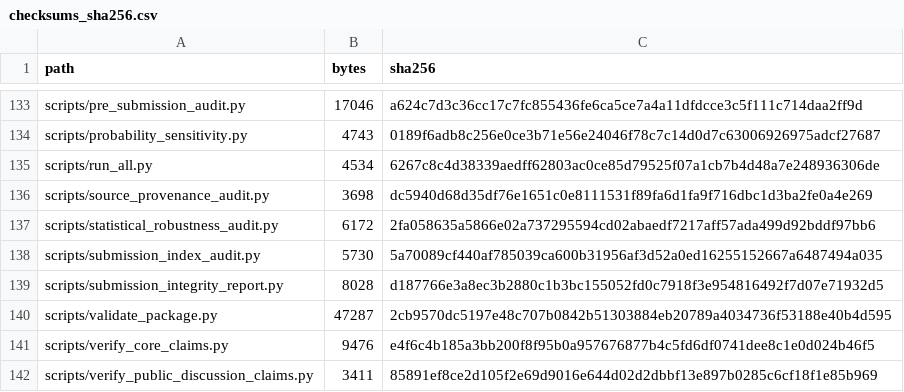
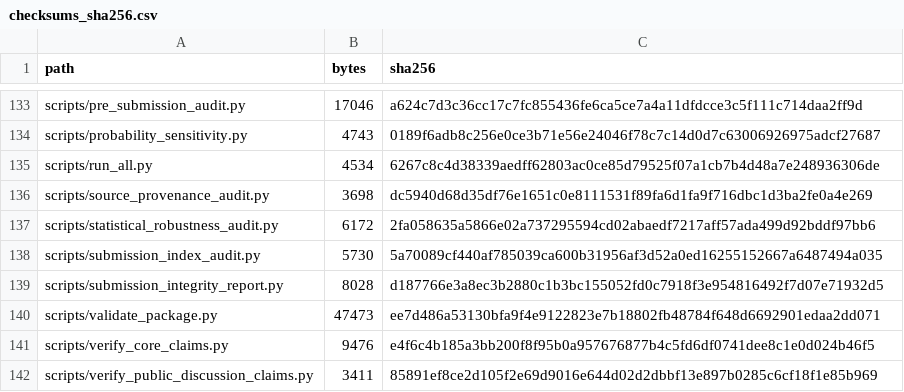
Before and after one commit to junho0331s/election-duplicate-statistical-review, a CSV file: outputs/checksums_sha256.csv, drawn as a sheet; only a part is shown, gaps mark what is left out.

Commit message:
Require data availability boundary audit

```diff
--- a/outputs/checksums_sha256.csv
+++ b/outputs/checksums_sha256.csv
@@ -139,3 +139,3 @@ scripts/submission_index_audit.py,5730,5a70089cf440af785039ca600b31956af3d52a0ed
 scripts/submission_integrity_report.py,8028,d187766e3a8ec3b2880c1b3bc155052fd0c7918f3e954816492f7d07e71932d5
-scripts/validate_package.py,47287,2cb9570dc5197e48c707b0842b51303884eb20789a4034736f53188e40b4d595
+scripts/validate_package.py,47473,ee7d486a53130bfa9f4e9122823e7b18802fb48784f648d6692901edaa2dd071
 scripts/verify_core_claims.py,9476,e4f6c4b185a3bb200f8f95b0a957676877b4c5fd6df0741dee8c1e0d024b46f5
```
Also changed, not shown: 6 other files.
